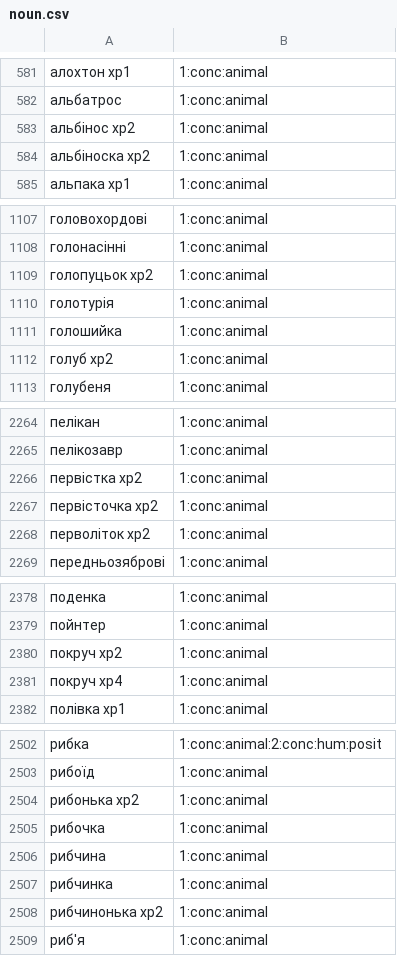
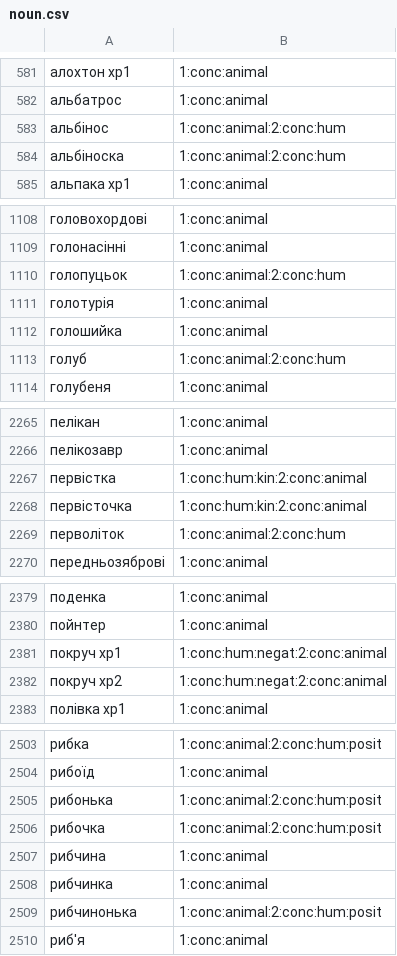
Before and after one commit to brown-uk/dict_uk, a CSV file: data/sem/noun.csv, drawn as a sheet; only a part is shown, gaps mark what is left out; the diff covers the shown part only.

Commit message:
fix sem tags (animal, hum) for a couple of nouns

```diff
--- a/data/sem/noun.csv
+++ b/data/sem/noun.csv
@@ -582,4 +582,4 @@
 альбатрос,1:conc:animal
-альбінос xp2,1:conc:animal
-альбіноска xp2,1:conc:animal
+альбінос,1:conc:animal:2:conc:hum
+альбіноска,1:conc:animal:2:conc:hum
 альпака xp1,1:conc:animal
@@ -1108,6 +1109,6 @@
 голонасінні,1:conc:animal
-голопуцьок xp2,1:conc:animal
+голопуцьок,1:conc:animal:2:conc:hum
 голотурія,1:conc:animal
 голошийка,1:conc:animal
-голуб xp2,1:conc:animal
+голуб,1:conc:animal:2:conc:hum
 голубеня,1:conc:animal
@@ -2265,5 +2266,5 @@
 пелікозавр,1:conc:animal
-первістка xp2,1:conc:animal
-первісточка xp2,1:conc:animal
-перволіток xp2,1:conc:animal
+первістка,1:conc:hum:kin:2:conc:animal
+первісточка,1:conc:hum:kin:2:conc:animal
+перволіток,1:conc:animal:2:conc:hum
 передньозяброві,1:conc:animal
@@ -2379,4 +2380,4 @@
 пойнтер,1:conc:animal
-покруч xp2,1:conc:animal
-покруч xp4,1:conc:animal
+покруч xp1,1:conc:hum:negat:2:conc:animal
+покруч xp2,1:conc:hum:negat:2:conc:animal
 полівка xp1,1:conc:animal
@@ -2503,7 +2504,7 @@
 рибоїд,1:conc:animal
-рибонька xp2,1:conc:animal
-рибочка,1:conc:animal
+рибонька,1:conc:animal:2:conc:hum:posit
+рибочка,1:conc:animal:2:conc:hum:posit
 рибчина,1:conc:animal
 рибчинка,1:conc:animal
-рибчинонька xp2,1:conc:animal
+рибчинонька,1:conc:animal:2:conc:hum:posit
 риб'я,1:conc:animal
```
Also changed, not shown: 21 added rows, 19 removed rows and 4 edited cells elsewhere in this file.
